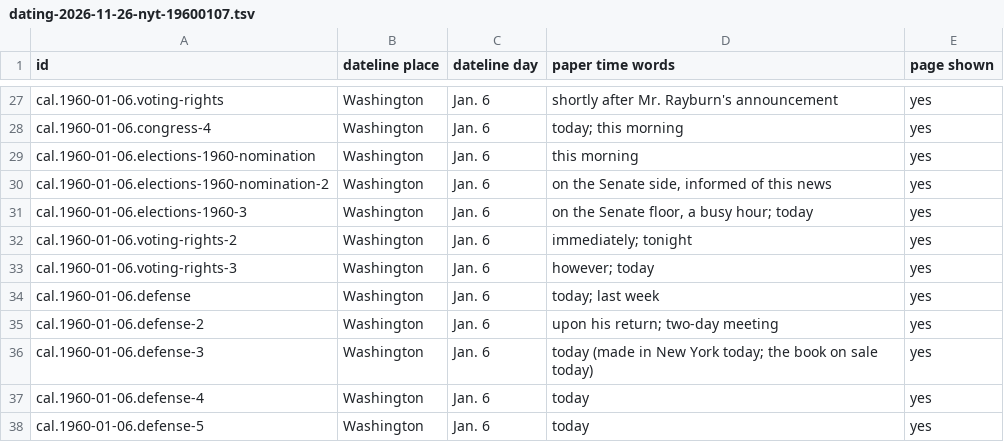
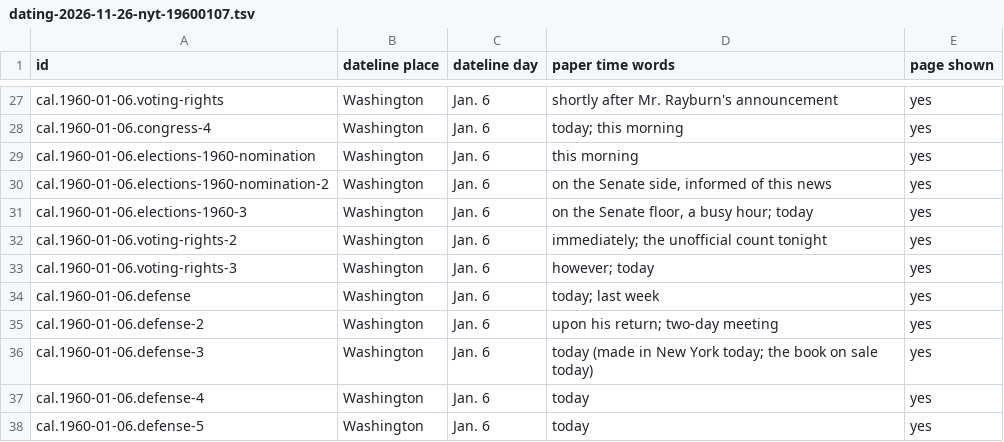
Before and after one commit to Impending2223/bib, a TSV file: notes/nyt/dating-2026-11-26-nyt-19600107.tsv, drawn as a sheet; only a part is shown, gaps mark what is left out.

```diff
--- a/notes/nyt/dating-2026-11-26-nyt-19600107.tsv
+++ b/notes/nyt/dating-2026-11-26-nyt-19600107.tsv
@@ -31,3 +31,3 @@ cal.1960-01-06.elections-1960-nomination-2	Washington	Jan. 6	on the Senate side,
 cal.1960-01-06.elections-1960-3	Washington	Jan. 6	on the Senate floor, a busy hour; today	yes
-cal.1960-01-06.voting-rights-2	Washington	Jan. 6	immediately; tonight	yes
+cal.1960-01-06.voting-rights-2	Washington	Jan. 6	immediately; the unofficial count tonight	yes
 cal.1960-01-06.voting-rights-3	Washington	Jan. 6	however; today	yes
```
Also changed, not shown: notes/via-read/copies.tsv, 5 other files.
